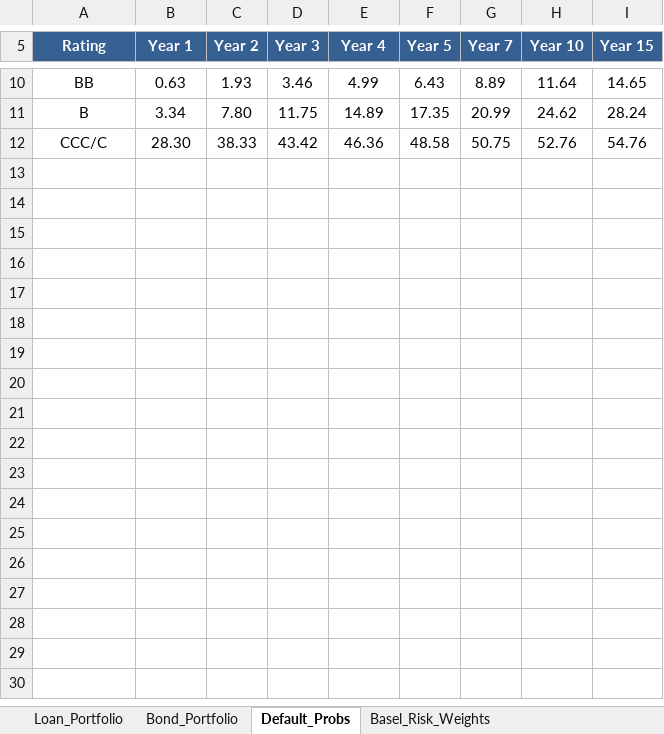
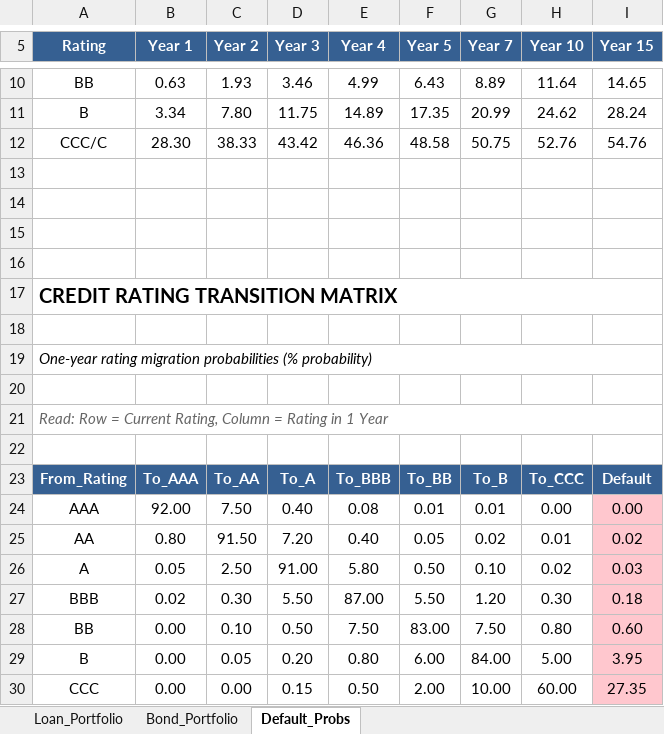
Before and after one commit to tomasplihal/risk_management, an Excel workbook: docs/data/Credit_Risk_Data.xlsx, sheet Default_Probs, drawn as a sheet; only a part is shown, gaps mark what is left out; values as stored, in another font and other column widths than the file's, no borders; the diff names each change by its address in the sheet, - before the commit and + after, or states it on an @@ line.

```diff
--- a/docs/data/Credit_Risk_Data.xlsx (sheet Default_Probs)
+++ b/docs/data/Credit_Risk_Data.xlsx (sheet Default_Probs)
-sheet tab: Basel_Risk_Weights
+row 13: (empty)
+row 14: (empty)
+row 15: (empty)
+row 16: (empty)
+row 17: CREDIT RATING TRANSITION MATRIX
+row 18: (empty)
+row 19: One-year rating migration probabilities (% probability)
+row 20: (empty)
+row 21: Read: Row = Current Rating, Column = Rating in 1 Year
+row 22: (empty)
+row 23: From_Rating | To_AAA | To_AA | To_A | To_BBB | To_BB | To_B | To_CCC | Default
+row 24: AAA | 92.00 | 7.50 | 0.40 | 0.08 | 0.01 | 0.01 | 0.00 | 0.00
+row 25: AA | 0.80 | 91.50 | 7.20 | 0.40 | 0.05 | 0.02 | 0.01 | 0.02
+row 26: A | 0.05 | 2.50 | 91.00 | 5.80 | 0.50 | 0.10 | 0.02 | 0.03
+row 27: BBB | 0.02 | 0.30 | 5.50 | 87.00 | 5.50 | 1.20 | 0.30 | 0.18
+row 28: BB | 0.00 | 0.10 | 0.50 | 7.50 | 83.00 | 7.50 | 0.80 | 0.60
+row 29: B | 0.00 | 0.05 | 0.20 | 0.80 | 6.00 | 84.00 | 5.00 | 3.95
+row 30: CCC | 0.00 | 0.00 | 0.15 | 0.50 | 2.00 | 10.00 | 60.00 | 27.35
```
Also changed, not shown: sheet Bond_Portfolio, 2 other files.
